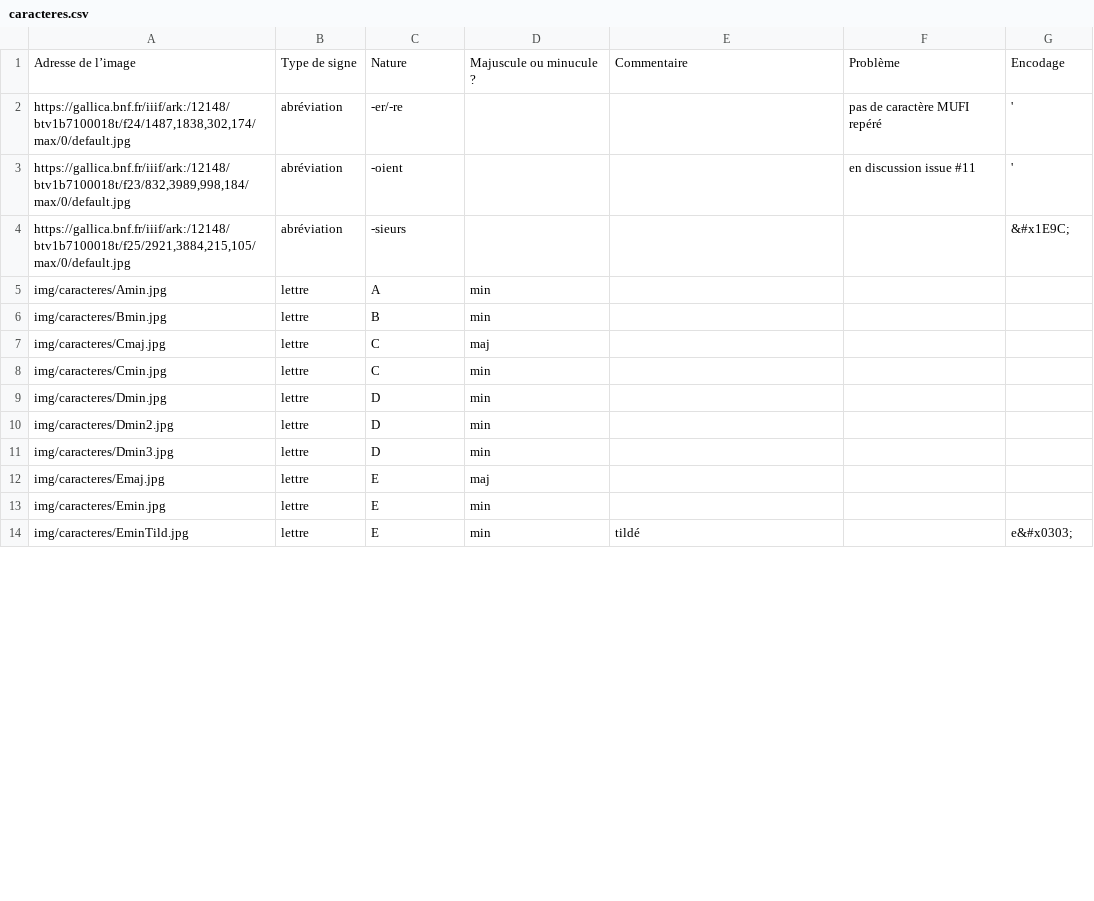
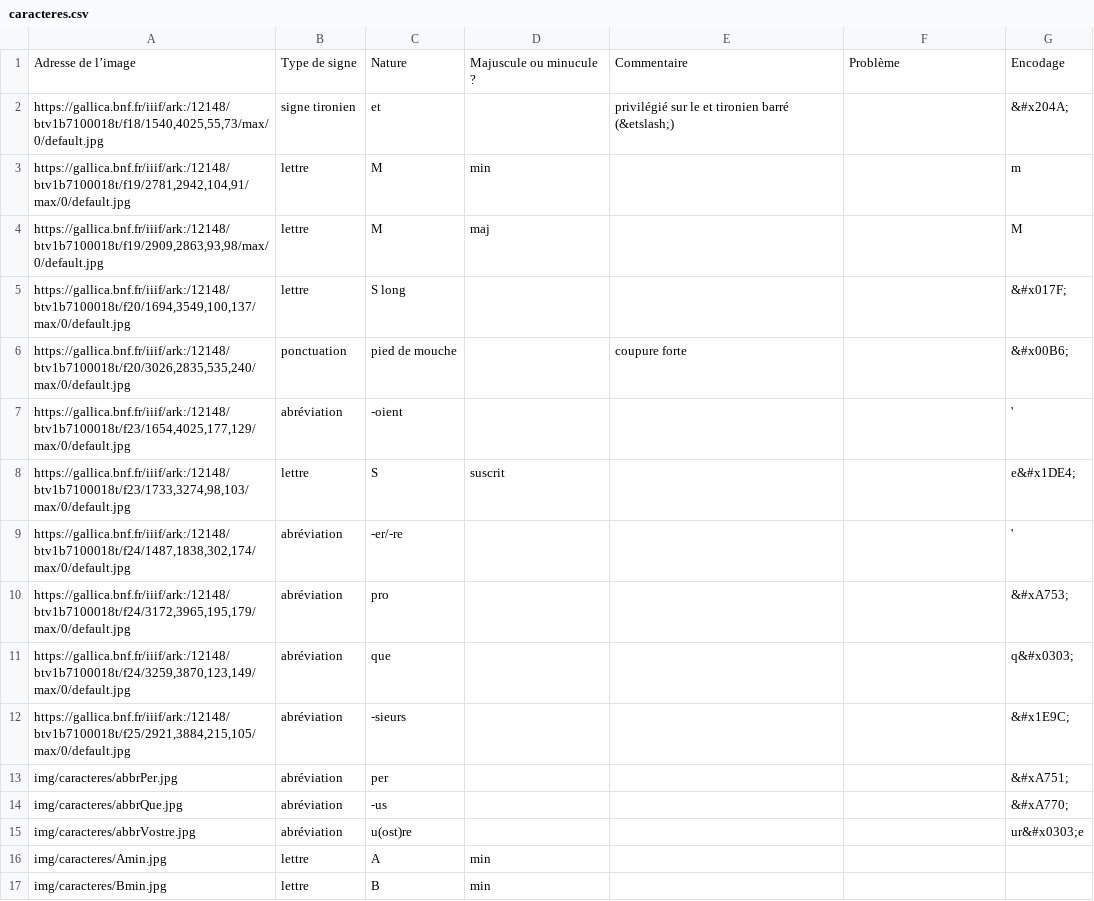
Before and after one commit to PSL-Chartes-HTR-Students/TNAH-2021-DecameronFR, a CSV file: csv/caracteres.csv, drawn as a sheet; only a part is shown; the shorter side is filled out with more unchanged rows; the diff covers the shown part only.

```diff
--- a/csv/caracteres.csv
+++ b/csv/caracteres.csv
@@ -1,5 +1,16 @@
 Adresse de l’image	Type de signe	Nature	Majuscule ou minucule ?	Commentaire	Problème	Encodage
-https://gallica.bnf.fr/iiif/ark:/12148/btv1b7100018t/f24/1487,1838,302,174/max/0/default.jpg	abréviation	-er/-re			pas de caractère MUFI repéré	'
-https://gallica.bnf.fr/iiif/ark:/12148/btv1b7100018t/f23/832,3989,998,184/max/0/default.jpg	abréviation	-oient			en discussion issue #11	'
+https://gallica.bnf.fr/iiif/ark:/12148/btv1b7100018t/f18/1540,4025,55,73/max/0/default.jpg	signe tironien	et		privilégié sur le et tironien barré (&etslash;)		&#x204A;
+https://gallica.bnf.fr/iiif/ark:/12148/btv1b7100018t/f19/2781,2942,104,91/max/0/default.jpg	lettre	M	min			m
+https://gallica.bnf.fr/iiif/ark:/12148/btv1b7100018t/f19/2909,2863,93,98/max/0/default.jpg	lettre	M	maj			M
+https://gallica.bnf.fr/iiif/ark:/12148/btv1b7100018t/f20/1694,3549,100,137/max/0/default.jpg	lettre	S long				&#x017F;
+https://gallica.bnf.fr/iiif/ark:/12148/btv1b7100018t/f20/3026,2835,535,240/max/0/default.jpg	ponctuation	pied de mouche		coupure forte		&#x00B6;
+https://gallica.bnf.fr/iiif/ark:/12148/btv1b7100018t/f23/1654,4025,177,129/max/0/default.jpg	abréviation	-oient				'
+https://gallica.bnf.fr/iiif/ark:/12148/btv1b7100018t/f23/1733,3274,98,103/max/0/default.jpg	lettre	S	suscrit			e&#x1DE4;
+https://gallica.bnf.fr/iiif/ark:/12148/btv1b7100018t/f24/1487,1838,302,174/max/0/default.jpg	abréviation	-er/-re				'
+https://gallica.bnf.fr/iiif/ark:/12148/btv1b7100018t/f24/3172,3965,195,179/max/0/default.jpg	abréviation	pro				&#xA753;
+https://gallica.bnf.fr/iiif/ark:/12148/btv1b7100018t/f24/3259,3870,123,149/max/0/default.jpg	abréviation	que				q&#x0303;
 https://gallica.bnf.fr/iiif/ark:/12148/btv1b7100018t/f25/2921,3884,215,105/max/0/default.jpg	abréviation	-sieurs				&#x1E9C;
+img/caracteres/abbrPer.jpg	abréviation	per				&#xA751;
+img/caracteres/abbrQue.jpg	abréviation	-us				&#xA770;
+img/caracteres/abbrVostre.jpg	abréviation	u(ost)re				ur&#x0303;e
 img/caracteres/Amin.jpg	lettre	A	min			
```
Also changed, not shown: 3 added rows, 7 removed rows, 3 moved rows and 5 edited cells elsewhere in this file, 1 other file.
